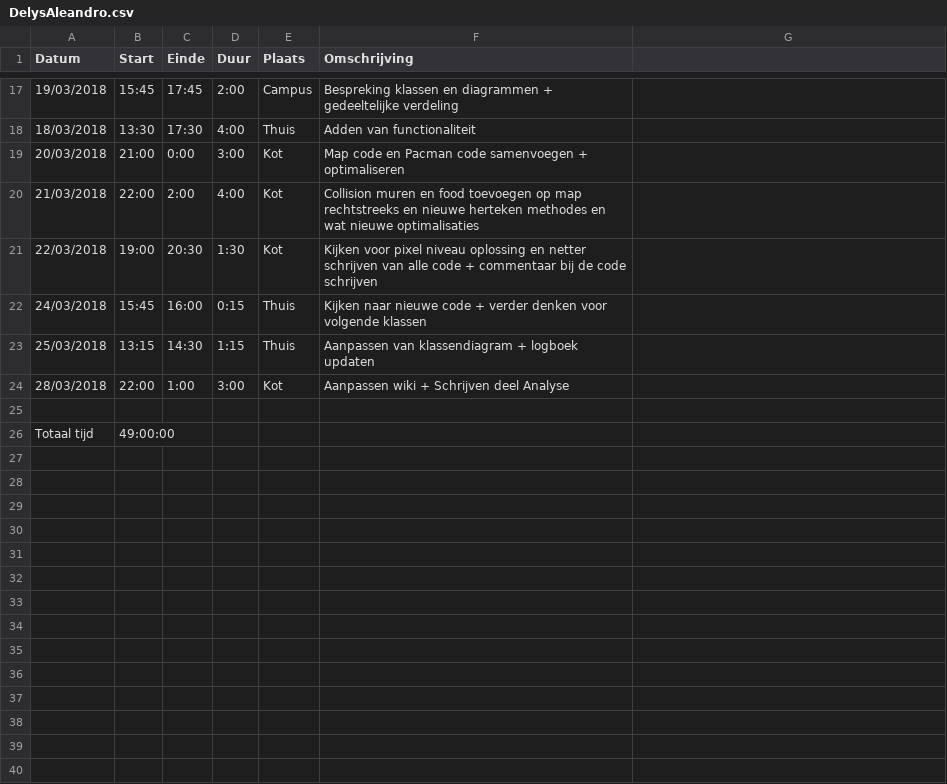
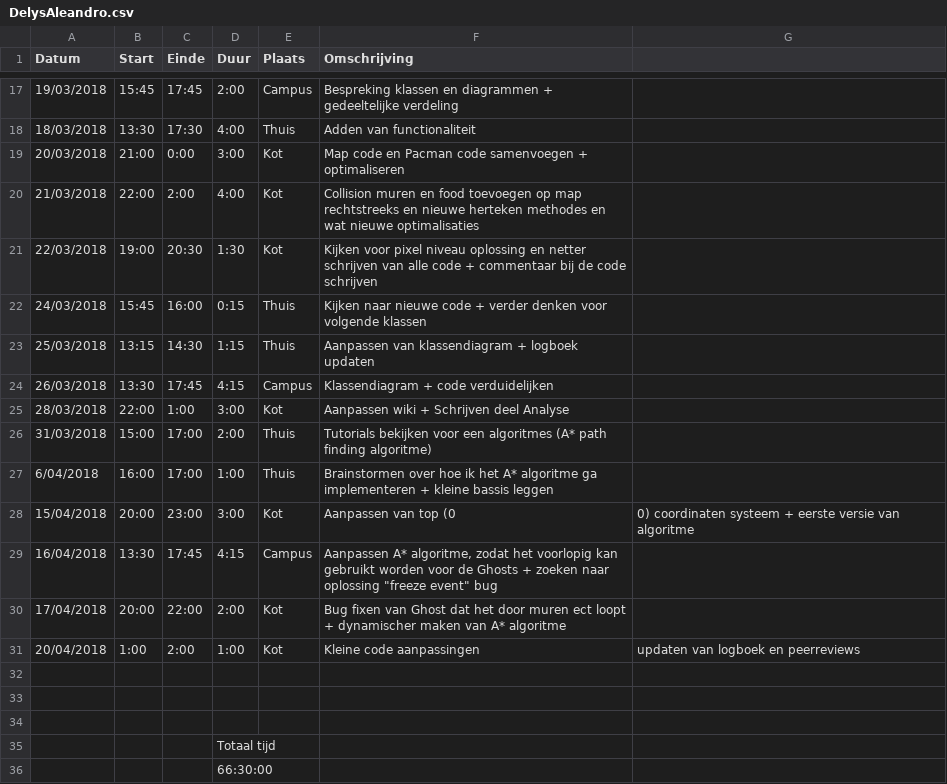
Before and after one commit to AvPelli/pacman_python, a CSV file: logboeken/DelysAleandro.csv, drawn as a sheet; only a part is shown, gaps mark what is left out; addresses are those after the commit; the diff names each change by its address in the sheet, - before the commit and + after, or states it on an @@ line.

Commit message:
Code meer dynamisch maken Aanpassen logboek Bug Ghost gedeeltelijk gefixt

```diff
--- a/logboeken/DelysAleandro.csv
+++ b/logboeken/DelysAleandro.csv
+row 24: 26/03/2018 | 13:30 | 17:45 | 4:15 | Campus | Klassendiagram + code verduidelijken
+row 26: 31/03/2018 | 15:00 | 17:00 | 2:00 | Thuis | Tutorials bekijken voor een algoritmes (A* path finding algoritme)
+row 27: 6/04/2018 | 16:00 | 17:00 | 1:00 | Thuis | Brainstormen over hoe ik het A* algoritme ga implementeren + kleine bassis leggen
+row 28: 15/04/2018 | 20:00 | 23:00 | 3:00 | Kot | Aanpassen van top (0 | 0) coordinaten systeem + eerste versie van algoritme
+row 29: 16/04/2018 | 13:30 | 17:45 | 4:15 | Campus | Aanpassen A* algoritme, zodat het voorlopig kan gebruikt worden voor de Ghosts + zoeken naar oplossing "freeze event" bug
+row 30: 17/04/2018 | 20:00 | 22:00 | 2:00 | Kot | Bug fixen van Ghost dat het door muren ect loopt + dynamischer maken van A* algoritme
+row 31: 20/04/2018 | 1:00 | 2:00 | 1:00 | Kot | Kleine code aanpassingen | updaten van logboek en peerreviews
-row 33: Totaal tijd | 49:00:00
+row 33: (empty)
+row 34: (empty)
+row 35:  |  |  | Totaal tijd
+row 36:  |  |  | 66:30:00
```
Also changed, not shown: 11 other files.
